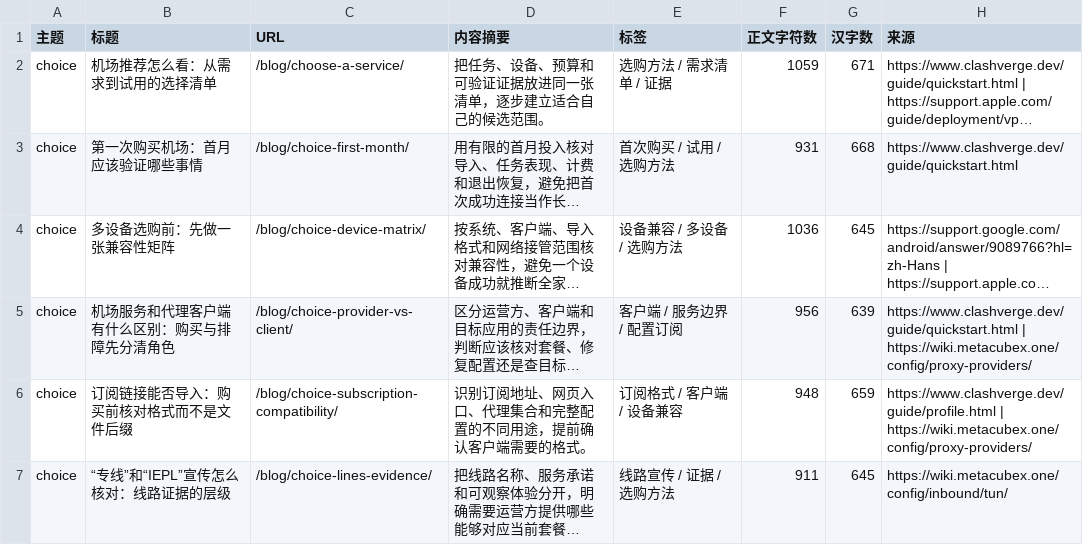
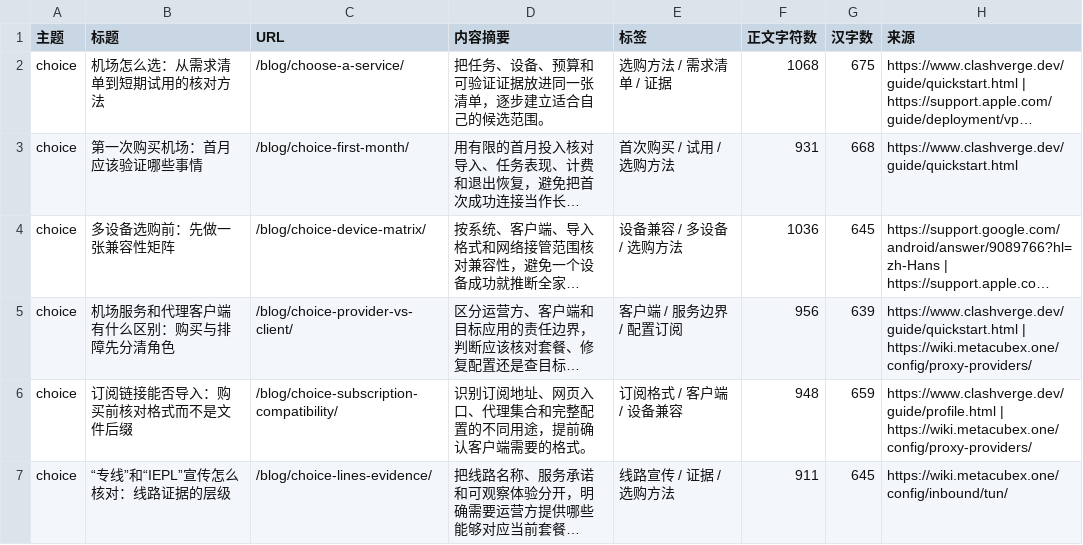
Before and after one commit to yinxingren588/jcyouxuan.xyz, a CSV file: docs/blog-catalog.csv, drawn as a sheet; only a part is shown; long unchanged cells end in …; the diff names each change by its address in the sheet, - before the commit and + after, or states it on an @@ line.

```diff
--- a/docs/blog-catalog.csv
+++ b/docs/blog-catalog.csv
-B2 (标题): 机场推荐怎么看：从需求到试用的选择清单
+B2 (标题): 机场怎么选：从需求清单到短期试用的核对方法
-F2 (正文字符数): 1059
+F2 (正文字符数): 1068
-G2 (汉字数): 671
+G2 (汉字数): 675
```
Also changed, not shown: docs/keyword-map.csv, 37 other files.
